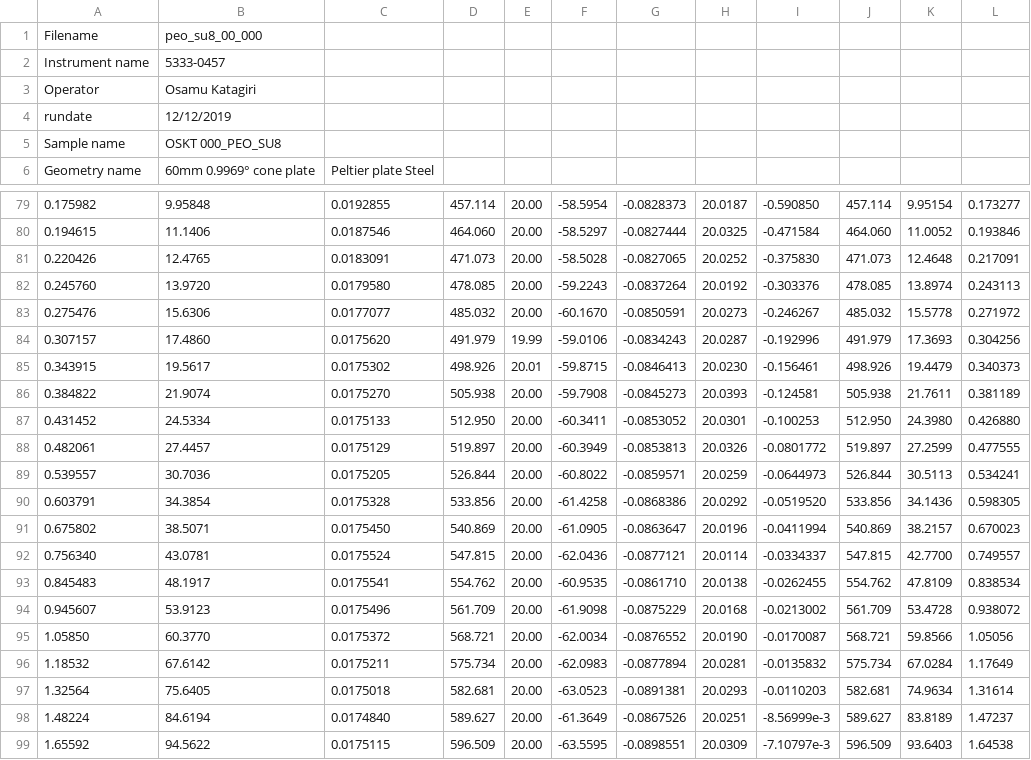
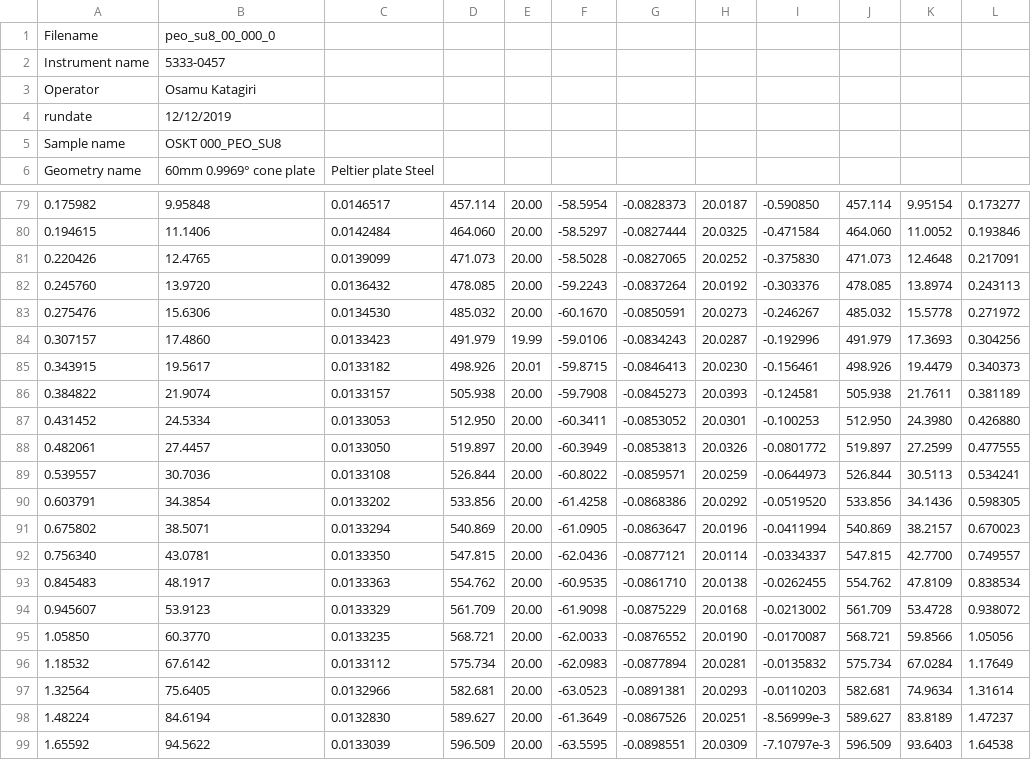
Before and after one commit to KiraSensei13/MNT_ITESM_Thesis, a CSV file: Viscosity/csv/peo_su8_00_000_0.csv, drawn as a sheet; only a part is shown, gaps mark what is left out; the diff covers the shown part only; the diff names each change by its address in the sheet, - before the commit and + after, or states it on an @@ line.

```diff
--- a/Viscosity/csv/peo_su8_00_000_0.csv
+++ b/Viscosity/csv/peo_su8_00_000_0.csv
-B1: peo_su8_00_000
+B1: peo_su8_00_000_0
-C79: 0.0192855
+C79: 0.0146517
-C80: 0.0187546
+C80: 0.0142484
-C81: 0.0183091
+C81: 0.0139099
-C82: 0.0179580
+C82: 0.0136432
-C83: 0.0177077
+C83: 0.0134530
-C84: 0.0175620
+C84: 0.0133423
-C85: 0.0175302
+C85: 0.0133182
-C86: 0.0175270
+C86: 0.0133157
-C87: 0.0175133
+C87: 0.0133053
-C88: 0.0175129
+C88: 0.0133050
-C89: 0.0175205
+C89: 0.0133108
-C90: 0.0175328
+C90: 0.0133202
-C91: 0.0175450
+C91: 0.0133294
-C92: 0.0175524
+C92: 0.0133350
-C93: 0.0175541
+C93: 0.0133363
-C94: 0.0175496
+C94: 0.0133329
-C95: 0.0175372
+C95: 0.0133235
-F95: -62.0034
+F95: -62.0033
-C96: 0.0175211
+C96: 0.0133112
-C97: 0.0175018
+C97: 0.0132966
-C98: 0.0174840
+C98: 0.0132830
-C99: 0.0175115
+C99: 0.0133039
```
Also changed, not shown: 58 edited cells elsewhere in this file, 6 other files.
